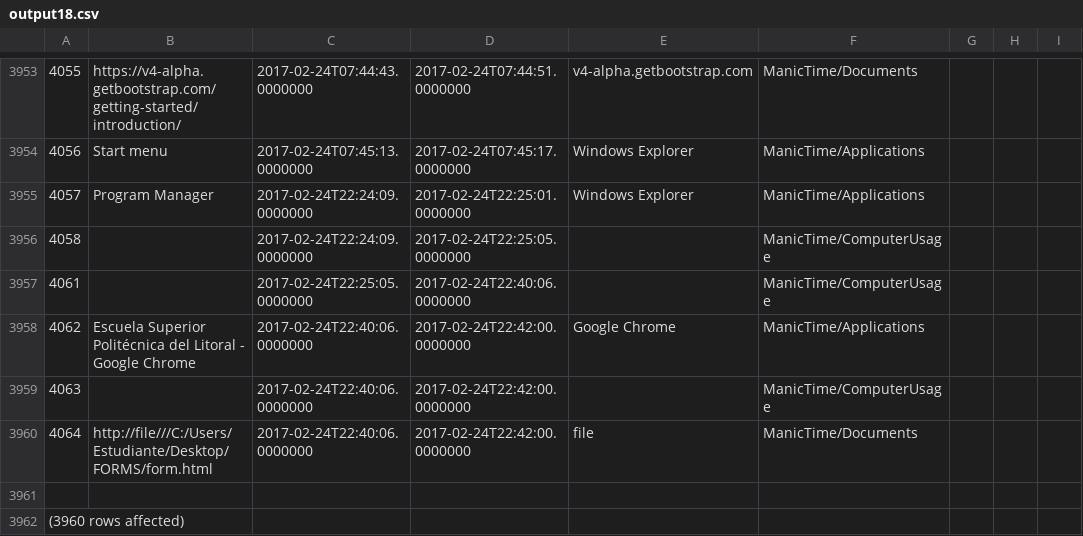
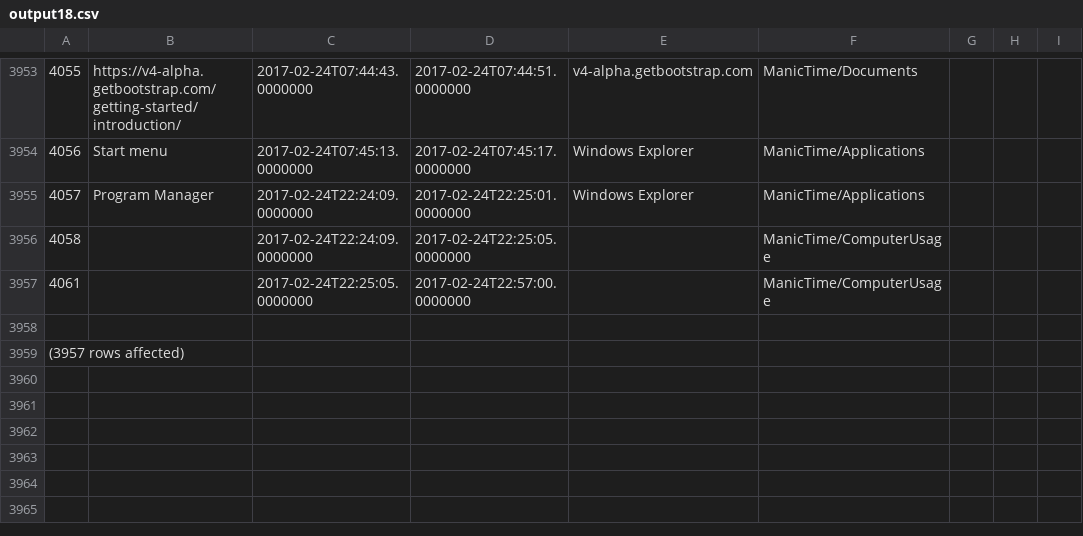
Before and after one commit to LeoEras/MTB, a CSV file: output18.csv, drawn as a sheet; only a part is shown, gaps mark what is left out; removed rows and columns are numbered as before the commit, all else as after; the diff names each change by its address in the sheet, - before the commit and + after, or states it on an @@ line.

Commit message:
Update

```diff
--- a/output18.csv
+++ b/output18.csv
-D3957: 2017-02-24T22:40:06.0000000
+D3957: 2017-02-24T22:57:00.0000000
-row 3958: 4062 | Escuela Superior Politécnica del Litoral - Google Chrome | 2017-02-24T22:40:06.0000000 | 2017-02-24T22:42:00.0000000 | Google Chrome | ManicTime/Applications
-row 3959: 4063 |  | 2017-02-24T22:40:06.0000000 | 2017-02-24T22:42:00.0000000 |  | ManicTime/ComputerUsage
-row 3960: 4064 | http://file///C:/Users/Estudiante/Desktop/FORMS/form.html | 2017-02-24T22:40:06.0000000 | 2017-02-24T22:42:00.0000000 | file | ManicTime/Documents
@@ column A renumbered from row 3959 down @@
```
